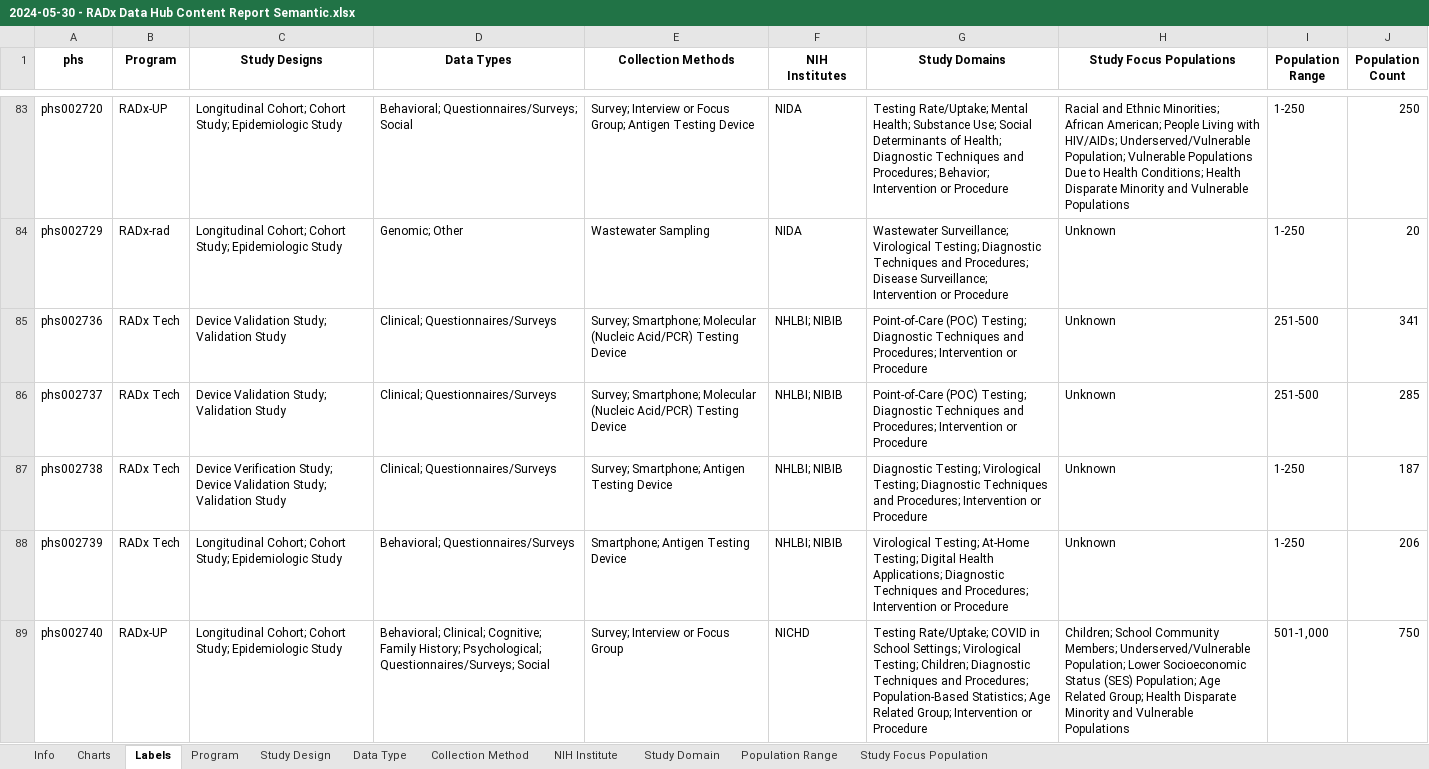
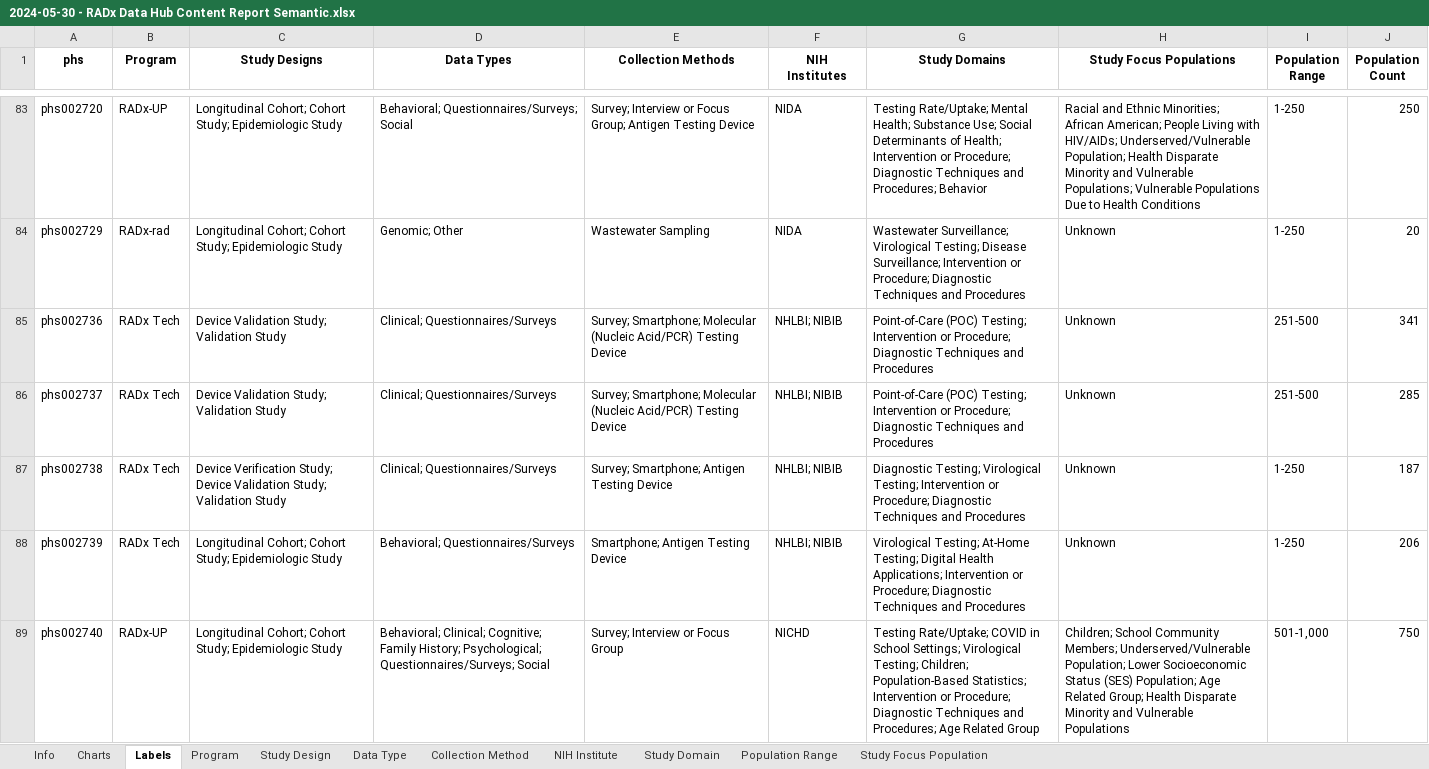
Before and after one commit to bmir-radx/radx-reporter, an Excel workbook: reports/2024-05-30 - RADx Data Hub Content Report Semantic.xlsx, sheet Labels, drawn as a sheet; only a part is shown, gaps mark what is left out; values as stored, in another font and other column widths than the file's, no borders; the diff covers the shown part only; the diff names each change by its address in the sheet, - before the commit and + after, or states it on an @@ line.

```diff
--- a/reports/2024-05-30 - RADx Data Hub Content Report Semantic.xlsx (sheet Labels)
+++ b/reports/2024-05-30 - RADx Data Hub Content Report Semantic.xlsx (sheet Labels)
-G83 (Study Domains): …of Health; Diagnostic Techniques and Procedures; Behavior; Intervention or Procedure
+G83 (Study Domains): …of Health; Intervention or Procedure; Diagnostic Techniques and Procedures; Behavior
-H83 (Study Focus Populations): …Underserved/Vulnerable Population; Vulnerable Populations Due to Health Conditions; Health Disparate Minority and Vulnerable Populations
+H83 (Study Focus Populations): …Underserved/Vulnerable Population; Health Disparate Minority and Vulnerable Populations; Vulnerable Populations Due to Health Conditions
-G84 (Study Domains): …Virological Testing; Diagnostic Techniques and Procedures; Disease Surveillance; Intervention or Procedure
+G84 (Study Domains): …Virological Testing; Disease Surveillance; Intervention or Procedure; Diagnostic Techniques and Procedures
-G85:G86 (Study Domains): …(POC) Testing; Diagnostic Techniques and Procedures; Intervention or Procedure
+G85:G86 (Study Domains): …(POC) Testing; Intervention or Procedure; Diagnostic Techniques and Procedures
-G87 (Study Domains): …Virological Testing; Diagnostic Techniques and Procedures; Intervention or Procedure
+G87 (Study Domains): …Virological Testing; Intervention or Procedure; Diagnostic Techniques and Procedures
-G88 (Study Domains): …Health Applications; Diagnostic Techniques and Procedures; Intervention or Procedure
+G88 (Study Domains): …Health Applications; Intervention or Procedure; Diagnostic Techniques and Procedures
-G89 (Study Domains): …Testing; Children; Diagnostic Techniques and Procedures; Population-Based Statistics; Age Related Group; Intervention or Procedure
+G89 (Study Domains): …Testing; Children; Population-Based Statistics; Intervention or Procedure; Diagnostic Techniques and Procedures; Age Related Group
```
Also changed, not shown: 181 edited cells elsewhere in this sheet, sheet Info, reports/2024-05-30 - RADx Data Hub Content Report.xlsx.
